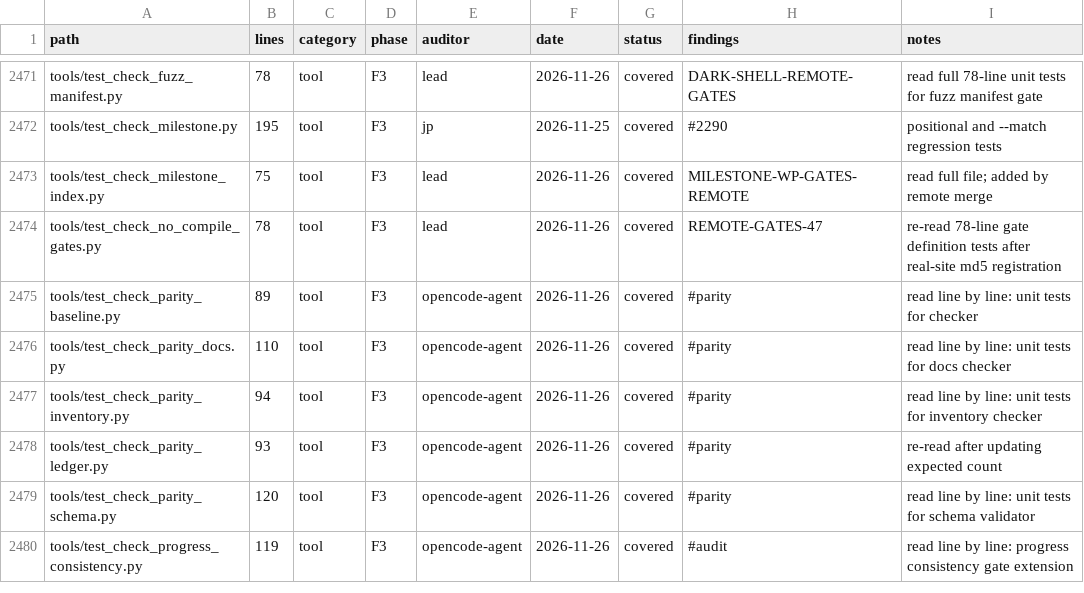
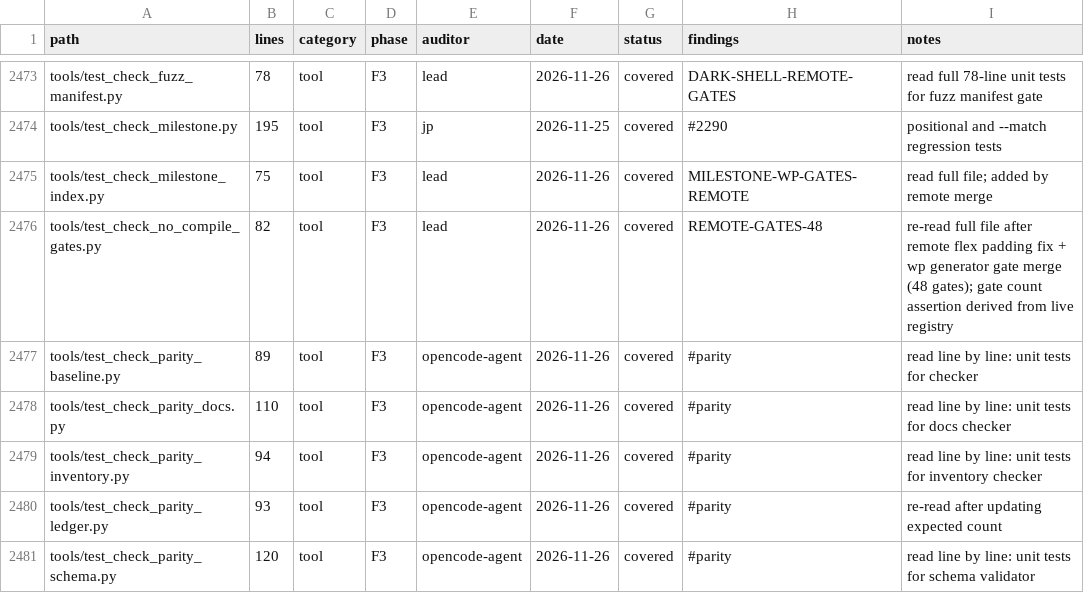
Before and after one commit to juanpimg/Megi, a TSV file: docs/audit/coverage.tsv, drawn as a sheet; only a part is shown, gaps mark what is left out; the shorter side is filled out with more unchanged rows; the diff covers the shown part only.

Commit message:
fix(ci): reconcile compile-free gates after remote merge
- Register the new wp-generator gate tools/tests and the flex nav_wrap regression in the audit ledger; re-read all drifted sources and mark rows covered with auditor lead, 2026-11-26, REMOTE-GATES-48.
- Derive the gate-count assertion from the live registry so a green run is asserted as total/total instead of a stale hardcoded N-1/N.
- Regenerate progress/coverage artifacts (--no-gate --no-count) and resync [stats].tests_commit with the snapshot commit.

Verified: 48/48 compile-free gates, audit 0 pending, git diff --check clean.
Signed-off-by: juanpimg <229525379+juanpimg@users.noreply.github.com>

```diff
--- a/docs/audit/coverage.tsv
+++ b/docs/audit/coverage.tsv
@@ -2473,3 +2475,3 @@ tools/test_check_milestone.py	195	tool	F3	jp	2026-11-25	covered	#2290	positional
 tools/test_check_milestone_index.py	75	tool	F3	lead	2026-11-26	covered	MILESTONE-WP-GATES-REMOTE	read full file; added by remote merge
-tools/test_check_no_compile_gates.py	78	tool	F3	lead	2026-11-26	covered	REMOTE-GATES-47	re-read 78-line gate definition tests after real-site md5 registration
+tools/test_check_no_compile_gates.py	82	tool	F3	lead	2026-11-26	covered	REMOTE-GATES-48	re-read full file after remote flex padding fix + wp generator gate merge (48 gates); gate count assertion derived from live registry
 tools/test_check_parity_baseline.py	89	tool	F3	opencode-agent	2026-11-26	covered	#parity	read line by line: unit tests for checker
```
Also changed, not shown: 3 added rows and 13 edited cells elsewhere in this file, 4 other files.
